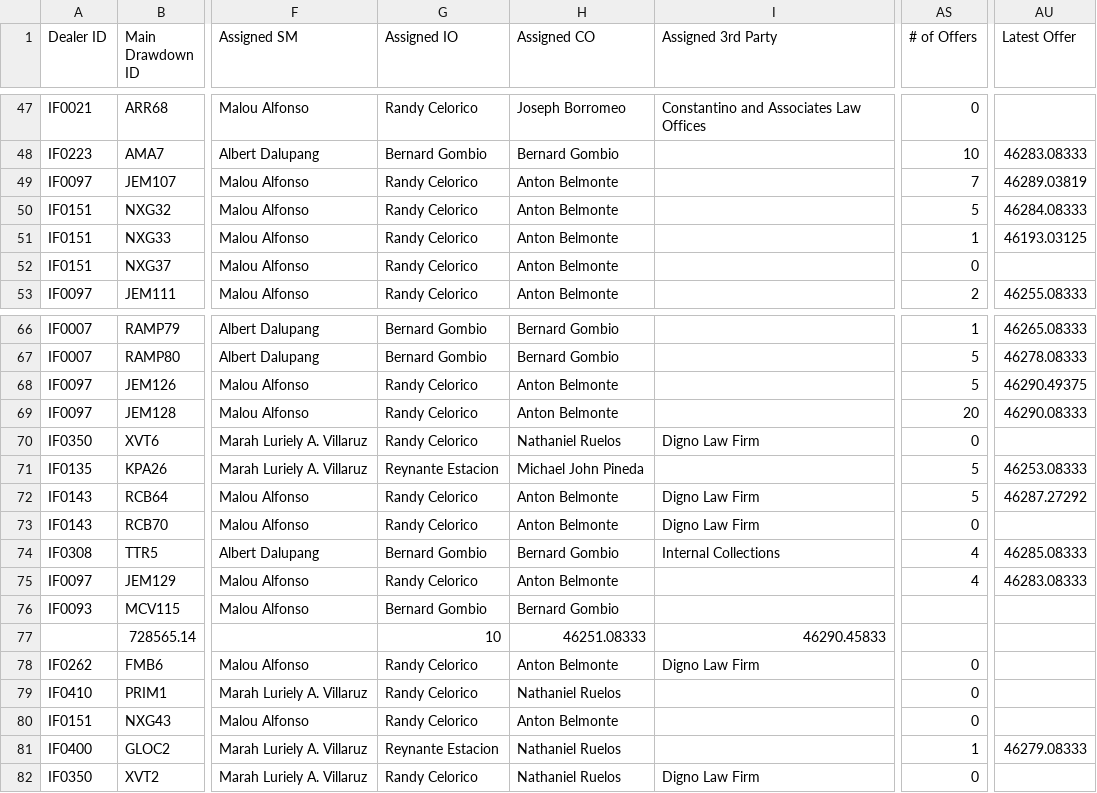
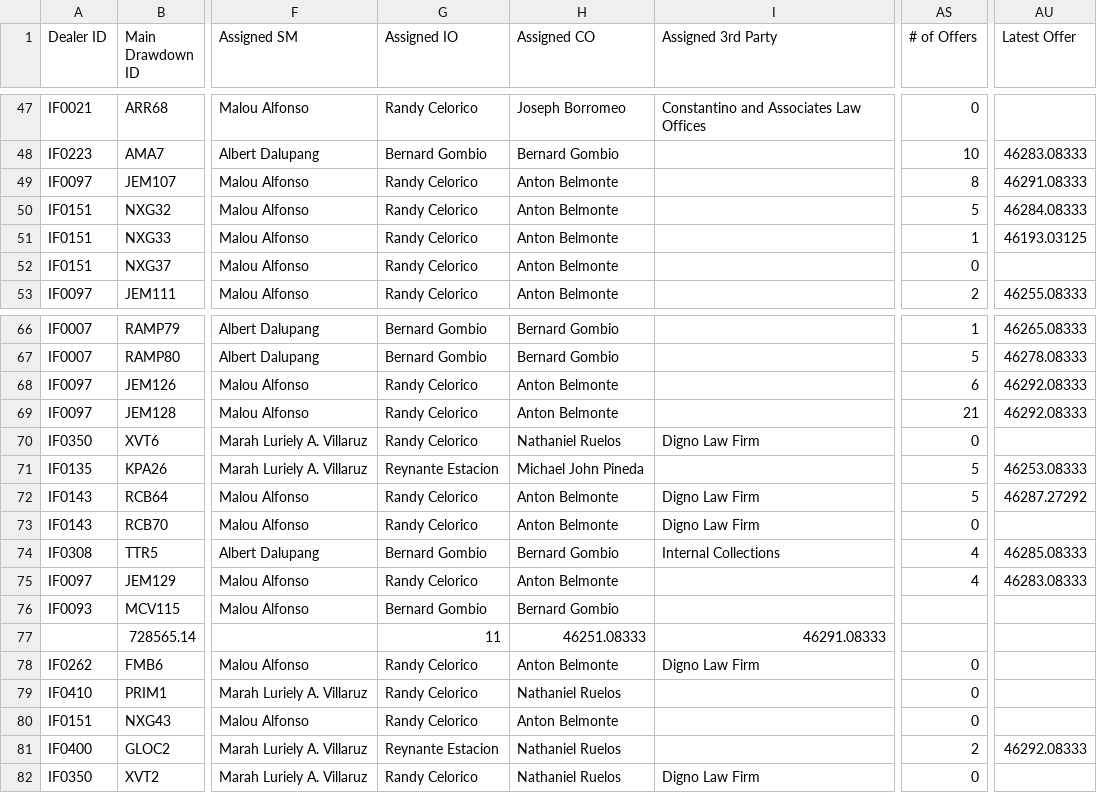
Before and after one commit to miguelcordero-ops/finsso-repository, a CSV file: data/repo-review-sheet.csv, drawn as a sheet; only a part is shown, gaps mark what is left out; the diff names each change by its address in the sheet, - before the commit and + after, or states it on an @@ line.

Commit message:
Auto-export "[Raw] Repo Review Sheet" — 2026-09-27T23:12:15.753Z

```diff
--- a/data/repo-review-sheet.csv
+++ b/data/repo-review-sheet.csv
-AS49 (# of Offers): 7
+AS49 (# of Offers): 8
-AU49 (Latest Offer): 46289.03819
+AU49 (Latest Offer): 46291.08333
-AS68 (# of Offers): 5
+AS68 (# of Offers): 6
-AU68 (Latest Offer): 46290.49375
+AU68 (Latest Offer): 46292.08333
-AS69 (# of Offers): 20
+AS69 (# of Offers): 21
-AU69 (Latest Offer): 46290.08333
+AU69 (Latest Offer): 46292.08333
-G77 (Assigned IO): 10
+G77 (Assigned IO): 11
-I77 (Assigned 3rd Party): 46290.45833
+I77 (Assigned 3rd Party): 46291.08333
-AS81 (# of Offers): 1
+AS81 (# of Offers): 2
-AU81 (Latest Offer): 46279.08333
+AU81 (Latest Offer): 46292.08333
```
